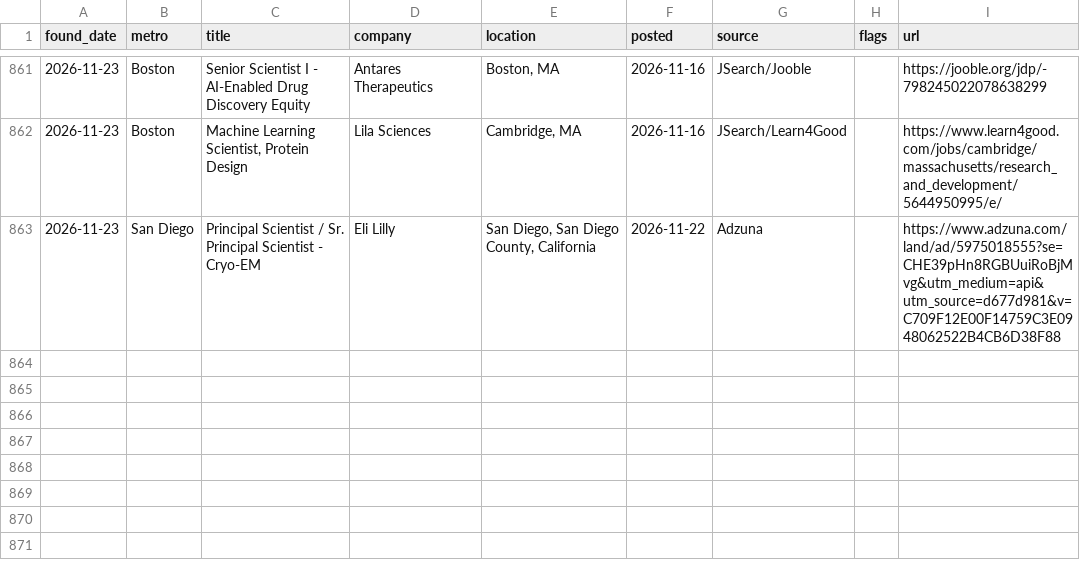
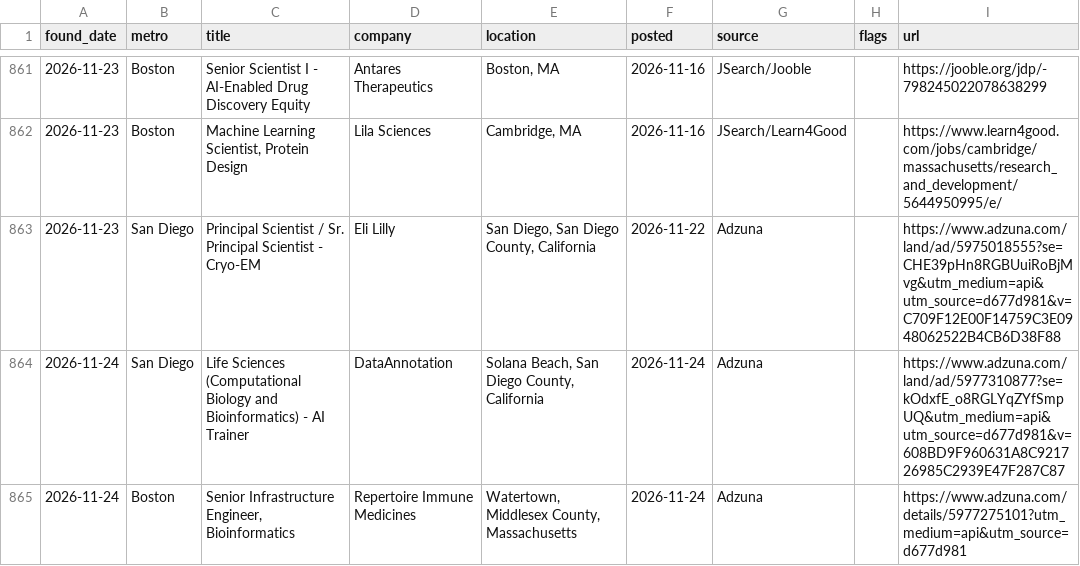
Before and after one commit to jaemin-eng/bio-jobs, a CSV file: data/jobs_history.csv, drawn as a sheet; only a part is shown, gaps mark what is left out.

```diff
--- a/data/jobs_history.csv
+++ b/data/jobs_history.csv
@@ -863 +863,3 @@ found_date,metro,title,company,location,posted,source,flags,url
 2026-11-23,San Diego,Principal Scientist / Sr. Principal Scientist - Cryo-EM,Eli Lilly,"San Diego, San Diego County, California",2026-11-22,Adzuna,,https://www.adzuna.com/land/ad/5975018555?se=CHE39pHn8RGBUuiRoBjMvg&utm_medium=api&utm_source=d677d981&v=C709F12E00F14759C3E0948062522B4CB6D38F88
+2026-11-24,San Diego,Life Sciences (Computational Biology and Bioinformatics) - AI Trainer,DataAnnotation,"Solana Beach, San Diego County, California",2026-11-24,Adzuna,,https://www.adzuna.com/land/ad/5977310877?se=kOdxfE_o8RGLYqZYfSmpUQ&utm_medium=api&utm_source=d677d981&v=608BD9F960631A8C921726985C2939E47F287C87
+2026-11-24,Boston,"Senior Infrastructure Engineer, Bioinformatics",Repertoire Immune Medicines,"Watertown, Middlesex County, Massachusetts",2026-11-24,Adzuna,,https://www.adzuna.com/details/5977275101?utm_medium=api&utm_source=d677d981
```
Also changed, not shown: 4 other files.
